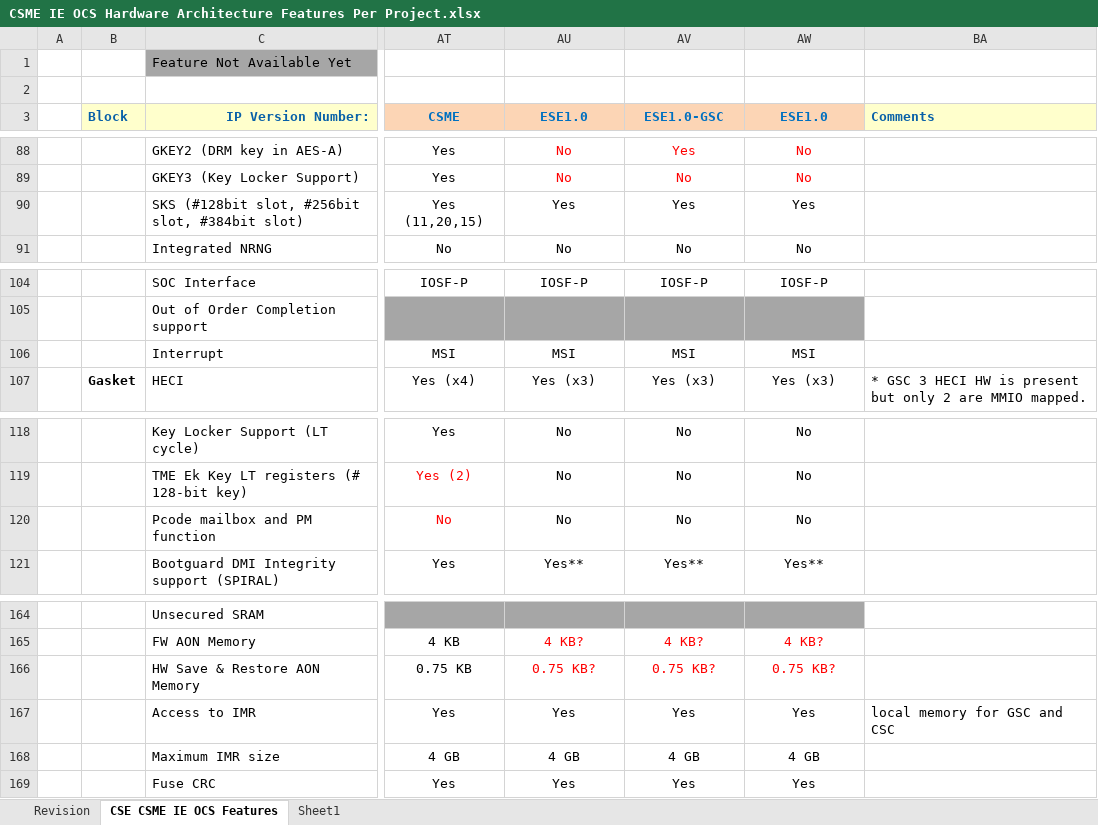
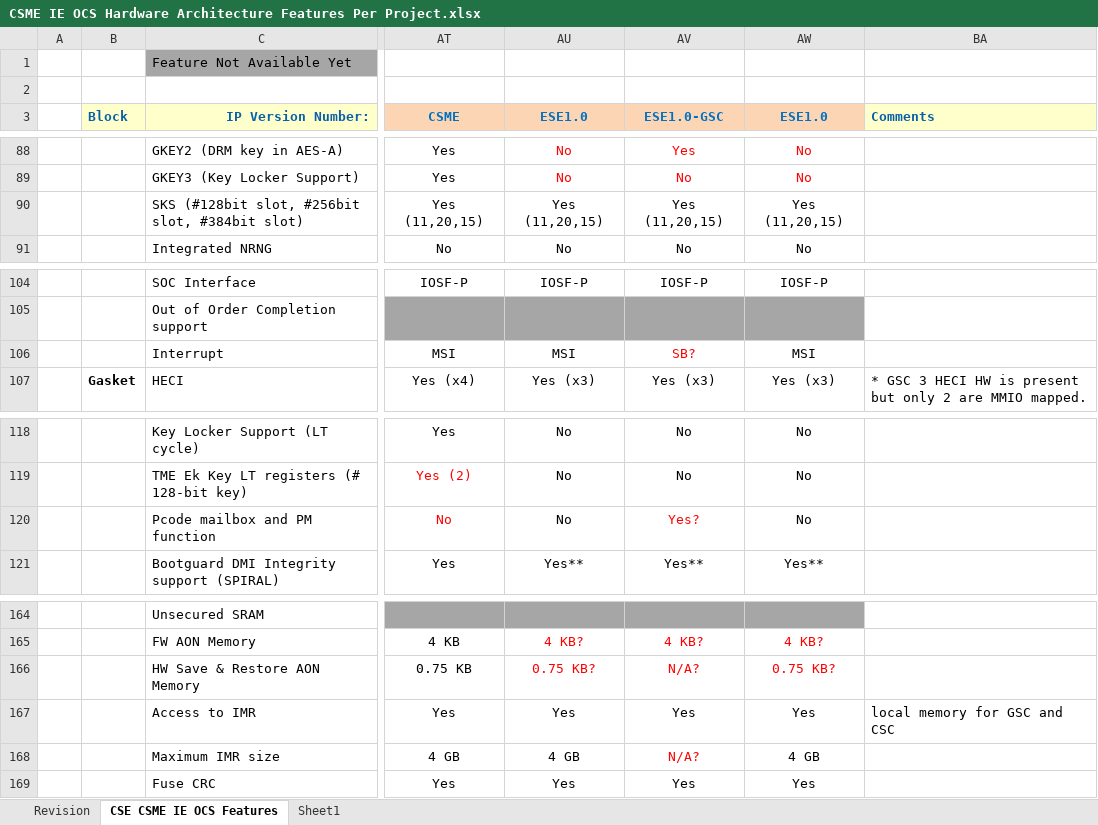
Before and after one commit to jason-ytsao/exp_submodule, an Excel workbook: ArchSpecs/Working/CSME IE OCS Hardware Architecture Features Per Project.xlsx, sheet CSE CSME IE OCS Features, drawn as a sheet; only a part is shown, gaps mark what is left out; values as stored, in another font and other column widths than the file's, no borders; the diff names each change by its address in the sheet, - before the commit and + after, or states it on an @@ line.

Commit message:
105 - update GSC configurations on MTL-SOC.
[git-p4: depot-paths = "//depot/projects/coe/CSME/": change = 781477]

```diff
--- a/ArchSpecs/Working/CSME IE OCS Hardware Architecture Features Per Project.xlsx (sheet CSE CSME IE OCS Features)
+++ b/ArchSpecs/Working/CSME IE OCS Hardware Architecture Features Per Project.xlsx (sheet CSE CSME IE OCS Features)
-AU90 (ESE1.0): Yes
+AU90 (ESE1.0): Yes (11,20,15)
-AV90 (ESE1.0-GSC): Yes
+AV90 (ESE1.0-GSC): Yes (11,20,15)
-AW90 (ESE1.0): Yes
+AW90 (ESE1.0): Yes (11,20,15)
-AV106 (ESE1.0-GSC): MSI
+AV106 (ESE1.0-GSC): SB?
-AV106 text colour: black
+AV106 text colour: #FF0000
-AV120 (ESE1.0-GSC): No
+AV120 (ESE1.0-GSC): Yes?
-AV120 text colour: black
+AV120 text colour: #FF0000
-AV166 (ESE1.0-GSC): 0.75 KB?
+AV166 (ESE1.0-GSC): N/A?
-AV168 (ESE1.0-GSC): 4 GB
+AV168 (ESE1.0-GSC): N/A?
-AV168 text colour: black
+AV168 text colour: #FF0000
```
Also changed, not shown: sheet Revision.
